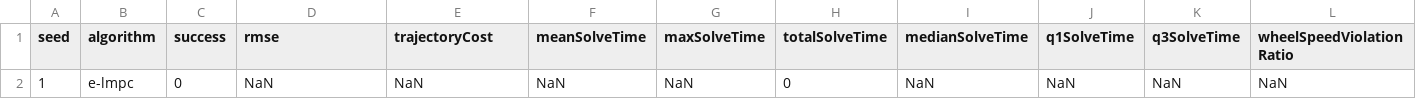
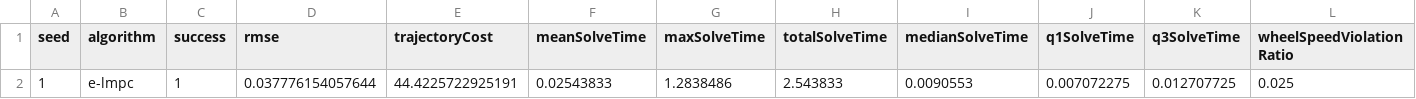
Before and after one commit to yannie-15/RSS-MPC-Comparison-Pipeline, a CSV file: results/paper_reproduction/e-lmpc_results_new.csv, drawn as a sheet; only a part is shown; removed rows and columns are numbered as before the commit, all else as after; rows hold the shown columns only; the diff names each change by its address in the sheet, - before the commit and + after, or states it on an @@ line.

```diff
--- a/results/paper_reproduction/e-lmpc_results_new.csv
+++ b/results/paper_reproduction/e-lmpc_results_new.csv
-row 2: 1 | e-lmpc | 0 | NaN | NaN | NaN | NaN | 0 | NaN | NaN | NaN | NaN
+row 2: 1 | e-lmpc | 1 | 0.037776154057644 | 44.4225722925191 | 0.02543833 | 1.2838486 | 2.543833 | 0.0090553 | 0.007072275 | 0.012707725 | 0.025
```
Also changed, not shown: results/paper_reproduction/interior-point_results.csv, results/paper_reproduction/proposed-3iter_results.csv, 13 other files.
